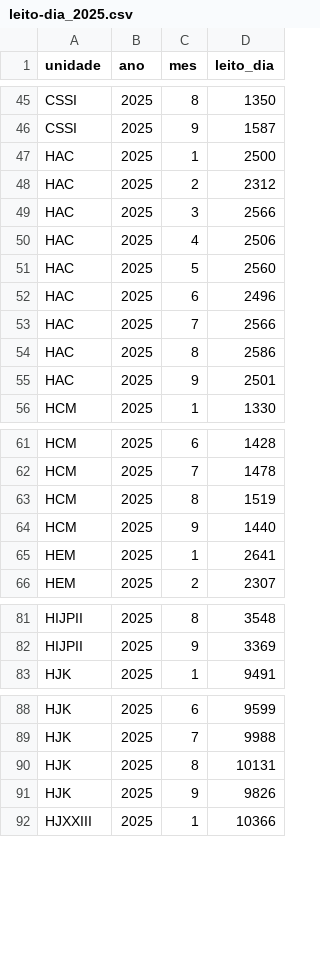
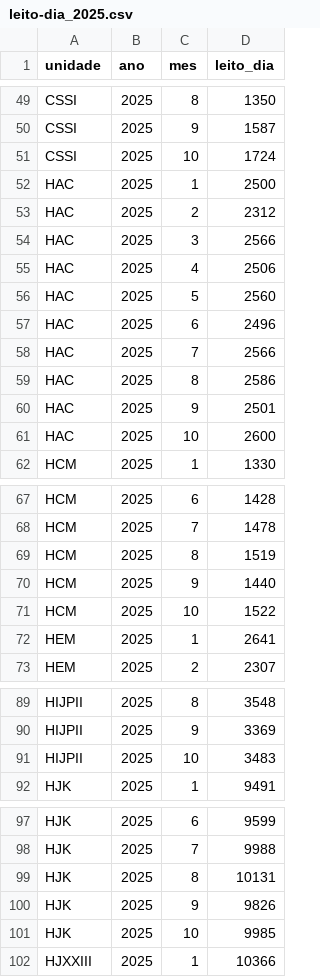
Before and after one commit to transparencia-mg/leito_dia, a CSV file: dataset/data/leito-dia_2025.csv, drawn as a sheet; only a part is shown, gaps mark what is left out; the diff covers the shown part only; the diff names each change by its address in the sheet, - before the commit and + after, or states it on an @@ line.

```diff
--- a/dataset/data/leito-dia_2025.csv
+++ b/dataset/data/leito-dia_2025.csv
+row 51: CSSI | 2025 | 10 | 1724
+row 61: HAC | 2025 | 10 | 2600
+row 71: HCM | 2025 | 10 | 1522
+row 91: HIJPII | 2025 | 10 | 3483
+row 101: HJK | 2025 | 10 | 9985
```
Also changed, not shown: 12 added rows and 10 edited cells elsewhere in this file.
